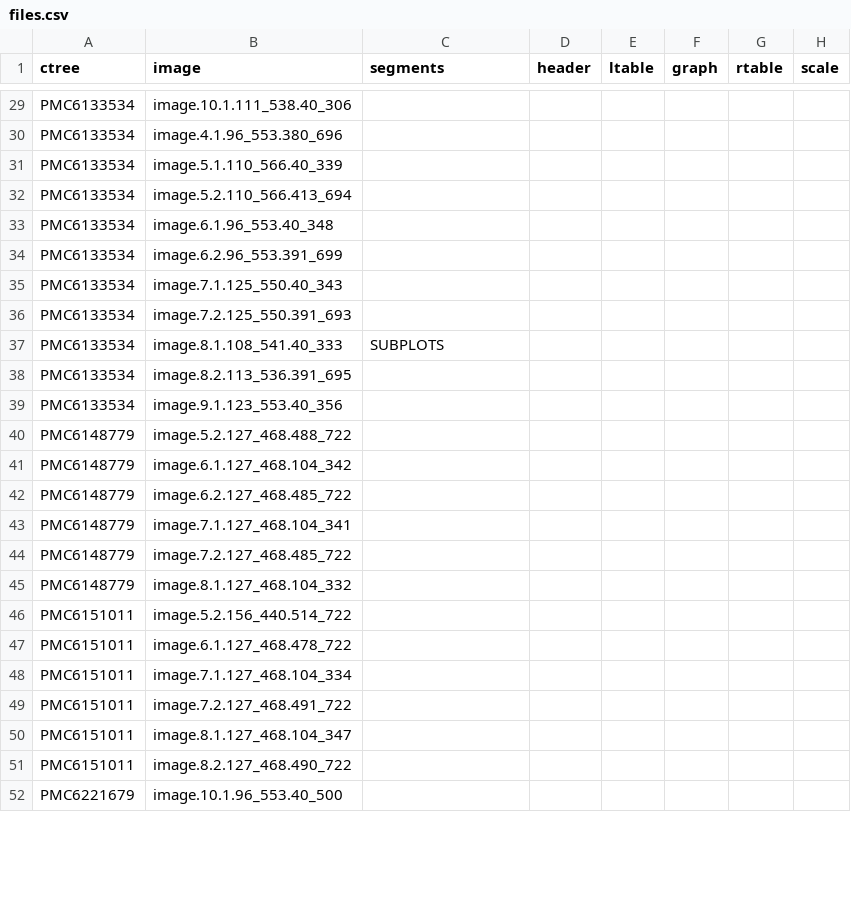
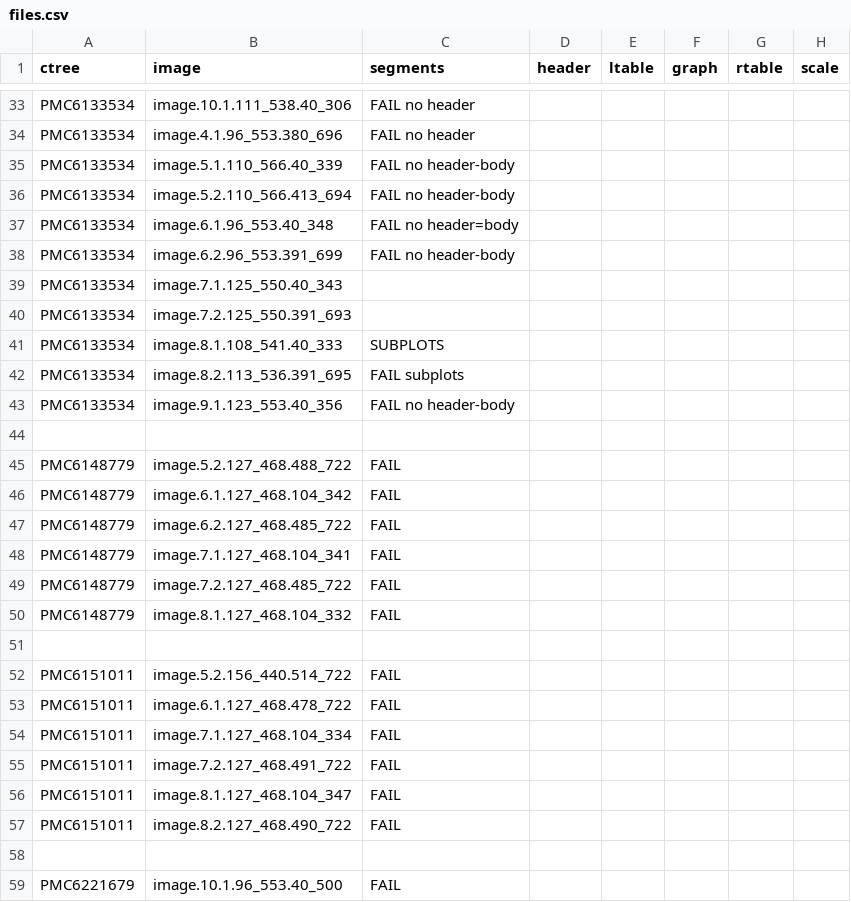
Before and after one commit to ContentMine/stataforestplots, a CSV file: stataTotalEdited/files.csv, drawn as a sheet; only a part is shown, gaps mark what is left out; addresses are those after the commit; the diff covers the shown part only; the diff names each change by its address in the sheet, - before the commit and + after, or states it on an @@ line.

```diff
--- a/stataTotalEdited/files.csv
+++ b/stataTotalEdited/files.csv
-C33:C34 (segments): (empty)
+C33:C34 (segments): FAIL no header
-C35:C36 (segments): (empty)
+C35:C36 (segments): FAIL no header-body
-C37 (segments): (empty)
+C37 (segments): FAIL no header=body
-C38 (segments): (empty)
+C38 (segments): FAIL no header-body
-C42 (segments): (empty)
+C42 (segments): FAIL subplots
-C43 (segments): (empty)
+C43 (segments): FAIL no header-body
+row 44: (empty)
-C45:C50 (segments): (empty)
+C45:C50 (segments): FAIL
+row 51: (empty)
-C52:C57 (segments): (empty)
+C52:C57 (segments): FAIL
+row 58: (empty)
-C59 (segments): (empty)
+C59 (segments): FAIL
```
Also changed, not shown: 9 added rows and 35 edited cells elsewhere in this file.
